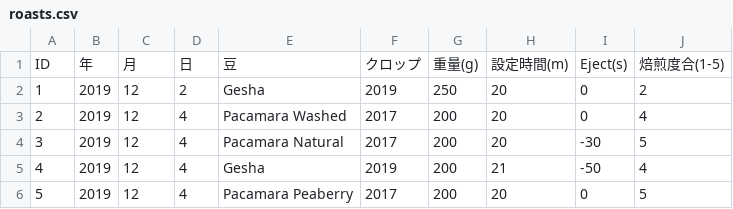
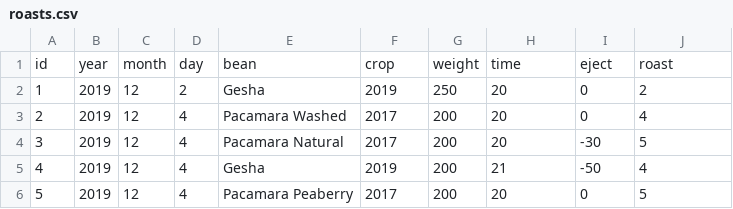
Before and after one commit to s-ariga/cafelog, a CSV file: data/roasts.csv, drawn as a sheet; only a part is shown.

```diff
--- a/data/roasts.csv
+++ b/data/roasts.csv
@@ -1,2 +1,2 @@
-ID,年,月,日,豆,クロップ,重量(g),設定時間(m),Eject(s),焙煎度合(1-5)
+id,year,month,day,bean,crop,weight,time,eject,roast
 1,2019,12,2,Gesha,2019,250,20,0,2
```
Also changed, not shown: 1 other file.
